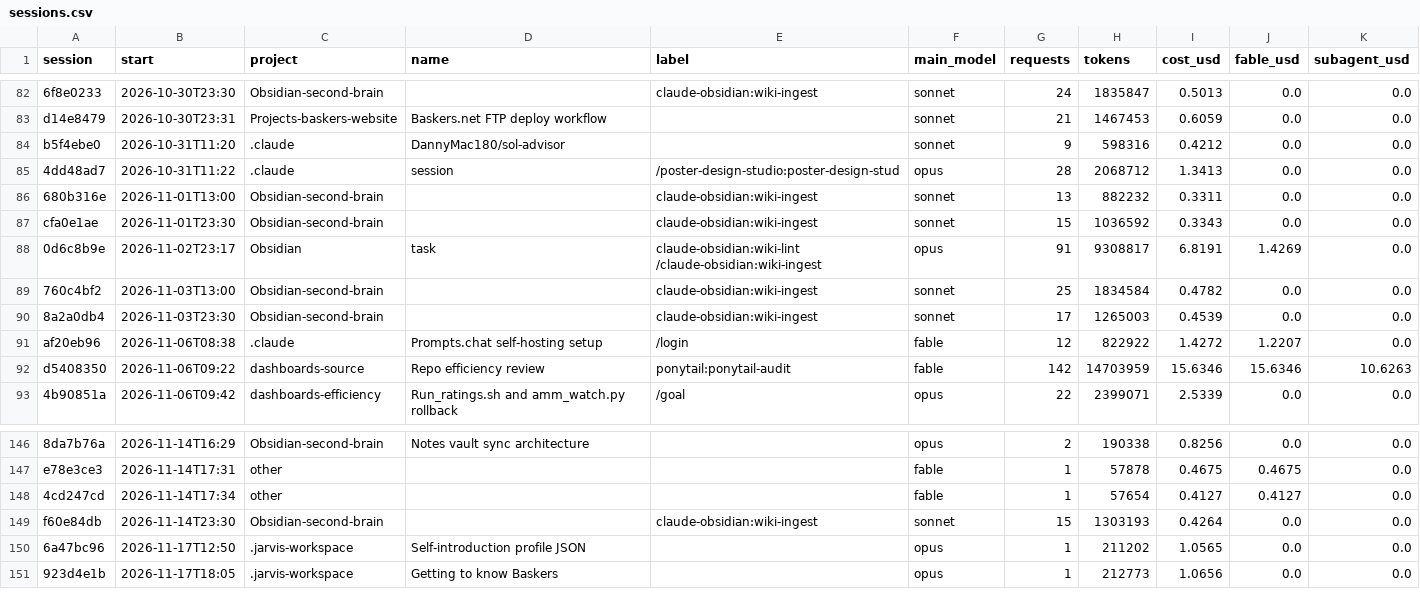
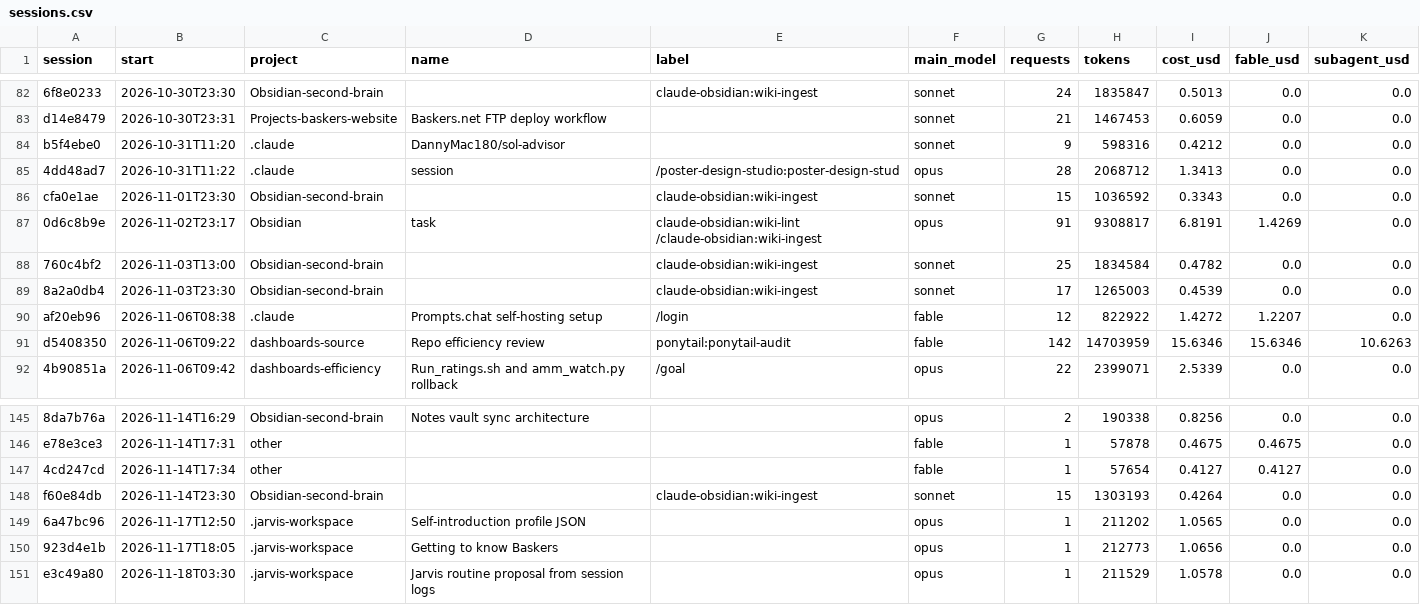
Before and after one commit to Baskers1/claude-usage-data, a CSV file: sessions.csv, drawn as a sheet; only a part is shown, gaps mark what is left out; removed rows and columns are numbered as before the commit, all else as after; the diff names each change by its address in the sheet, - before the commit and + after, or states it on an @@ line.

```diff
--- a/sessions.csv
+++ b/sessions.csv
-row 86: 680b316e | 2026-11-01T13:00 | Obsidian-second-brain |  | claude-obsidian:wiki-ingest | sonnet | 13 | 882232 | 0.3311 | 0.0 | 0.0
+row 151: e3c49a80 | 2026-11-18T03:30 | .jarvis-workspace | Jarvis routine proposal from session logs |  | opus | 1 | 211529 | 1.0578 | 0.0 | 0.0
```
Also changed, not shown: usage.csv, 1 other file.
